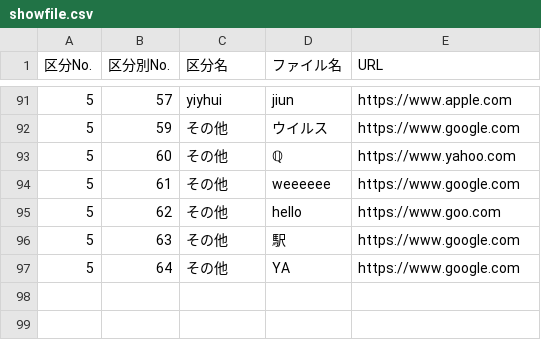
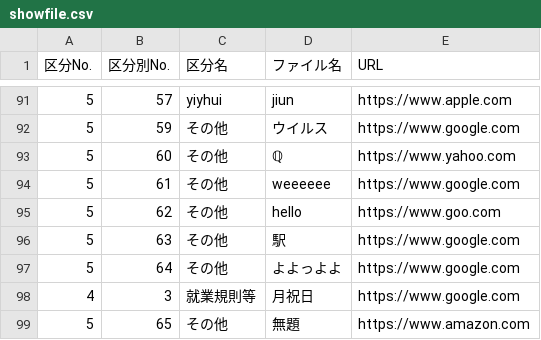
Before and after one commit to shotarohifumi/homepage, a CSV file: showfile.csv, drawn as a sheet; only a part is shown, gaps mark what is left out.

```diff
--- a/showfile.csv
+++ b/showfile.csv
@@ -96,2 +96,4 @@
 5,63,その他,駅,https://www.google.com
-5,64,その他,YA,https://www.google.com
+5,64,その他,よよっよよ,https://www.google.com
+4,3,就業規則等,月祝日,https://www.google.com
+5,65,その他,無題,https://www.amazon.com
```
Also changed, not shown: 26 other files.
